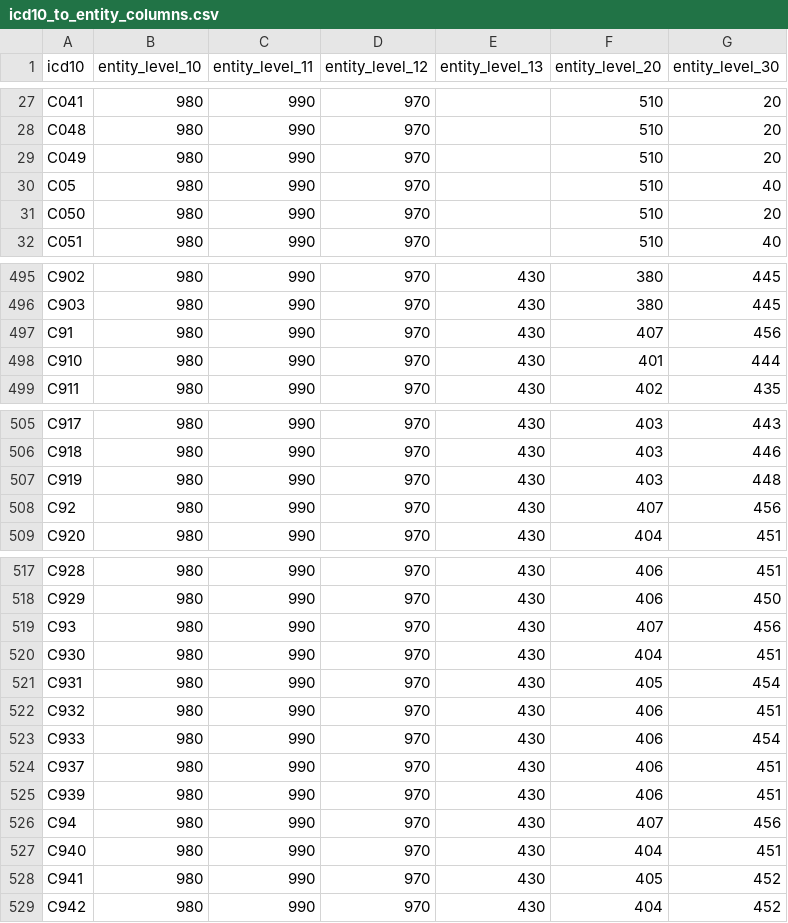
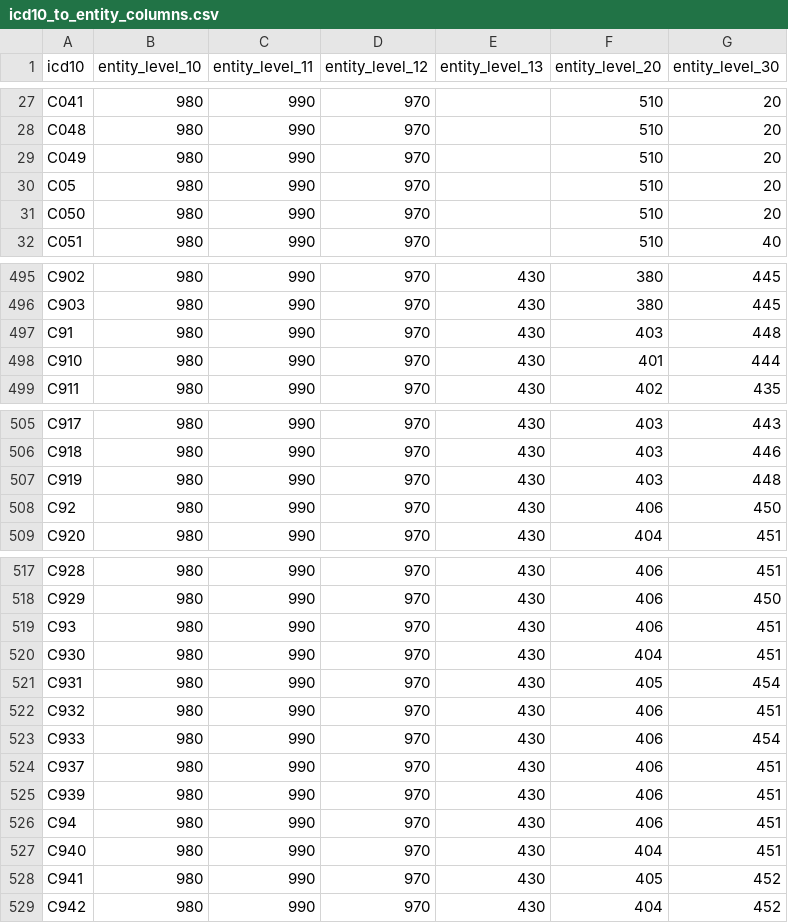
Before and after one commit to CancerRegistryOfNorway/NORDCAN, a CSV file: specifications/icd10_to_entity_columns.csv, drawn as a sheet; only a part is shown, gaps mark what is left out; the diff covers the shown part only.

Commit message:
Update icd10_to_entity_columns.csv
Updated entities for some of the 2-digit codes which were different from the xx.9-codes. They should be regarded as the same.

```diff
--- a/specifications/icd10_to_entity_columns.csv
+++ b/specifications/icd10_to_entity_columns.csv
@@ -29,3 +29,3 @@ C048;980;990;970;;510;20
 C049;980;990;970;;510;20
-C05;980;990;970;;510;40
+C05;980;990;970;;510;20
 C050;980;990;970;;510;20
@@ -496,3 +496,3 @@ C902;980;990;970;430;380;445
 C903;980;990;970;430;380;445
-C91;980;990;970;430;407;456
+C91;980;990;970;430;403;448
 C910;980;990;970;430;401;444
@@ -507,3 +507,3 @@ C918;980;990;970;430;403;446
 C919;980;990;970;430;403;448
-C92;980;990;970;430;407;456
+C92;980;990;970;430;406;450
 C920;980;990;970;430;404;451
@@ -518,3 +518,3 @@ C928;980;990;970;430;406;451
 C929;980;990;970;430;406;450
-C93;980;990;970;430;407;456
+C93;980;990;970;430;406;451
 C930;980;990;970;430;404;451
@@ -525,3 +525,3 @@ C937;980;990;970;430;406;451
 C939;980;990;970;430;406;451
-C94;980;990;970;430;407;456
+C94;980;990;970;430;406;451
 C940;980;990;970;430;404;451
```
Also changed, not shown: 6 edited cells elsewhere in this file.
